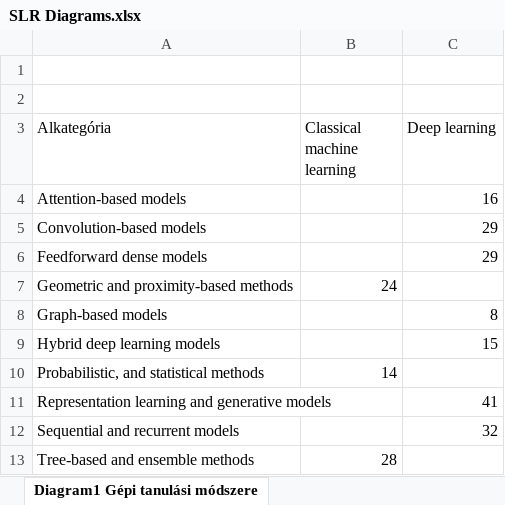
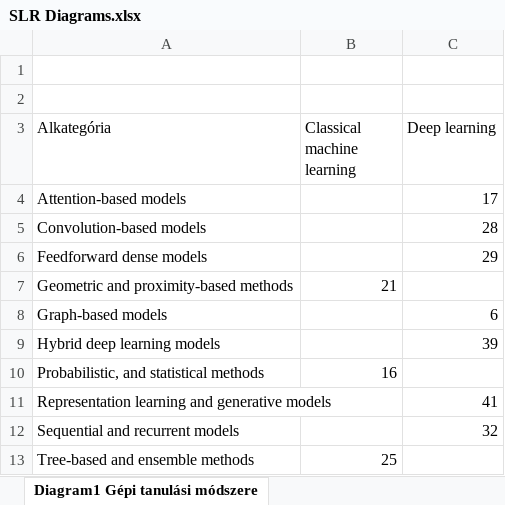
Before and after one commit to premissa/SLR_IDS, an Excel workbook: SLR Diagrams.xlsx, sheet Diagram1 Gépi tanulási módszere, drawn as a sheet; values as stored, in another font and other column widths than the file's, no borders; charts and pictures and table styles not drawn; the diff names each change by its address in the sheet, - before the commit and + after, or states it on an @@ line.

Commit message:
Modify diagrams

```diff
--- a/SLR Diagrams.xlsx (sheet Diagram1 Gépi tanulási módszere)
+++ b/SLR Diagrams.xlsx (sheet Diagram1 Gépi tanulási módszere)
-C4 (Deep learning): 16
+C4 (Deep learning): 17
-C5 (Deep learning): 29
+C5 (Deep learning): 28
-B7 (Classical machine learning): 24
+B7 (Classical machine learning): 21
-C8 (Deep learning): 8
+C8 (Deep learning): 6
-C9 (Deep learning): 15
+C9 (Deep learning): 39
-B10 (Classical machine learning): 14
+B10 (Classical machine learning): 16
-B13 (Classical machine learning): 28
+B13 (Classical machine learning): 25
```
Also changed, not shown: sheet Preprocess and model co occuren, sheet Learning, sheet Models, sheet Diagram2 Gépi tanulási módszere, sheet metrics, sheet Diagram1 Metrikák eloszlása, formulas that keep their value, charts or pictures.
